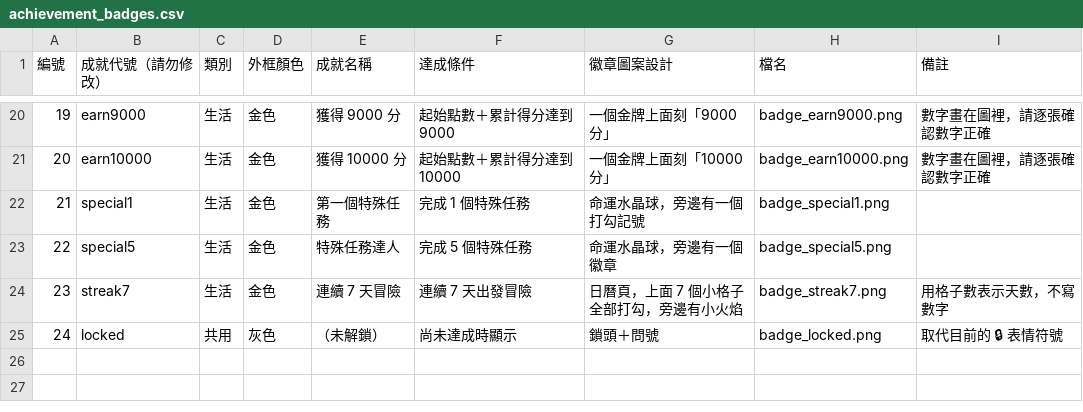
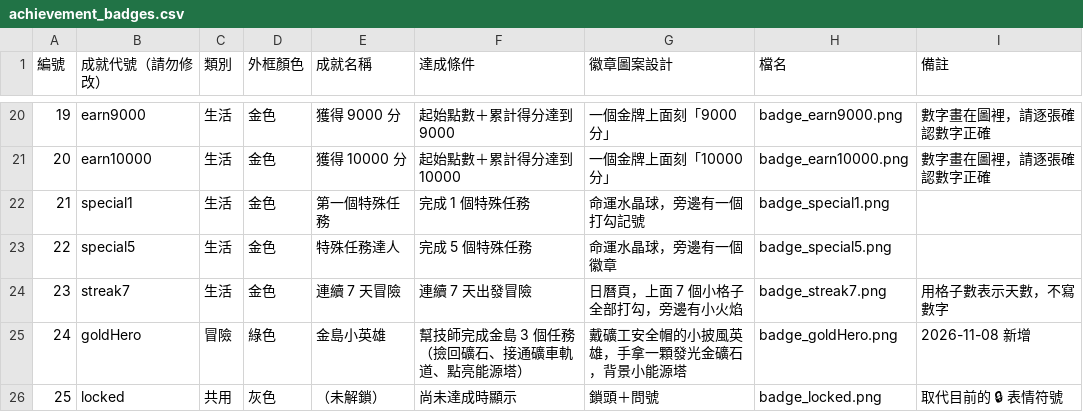
Before and after one commit to dollyswim/Child-good-point, a CSV file: docs/art/achievement_badges.csv, drawn as a sheet; only a part is shown, gaps mark what is left out; addresses are those after the commit; the diff names each change by its address in the sheet, - before the commit and + after, or states it on an @@ line.

```diff
--- a/docs/art/achievement_badges.csv
+++ b/docs/art/achievement_badges.csv
+row 25: 24 | goldHero | 冒險 | 綠色 | 金島小英雄 | 幫技師完成金島 3 個任務（撿回礦石、接通礦車軌道、點亮能源塔） | 戴礦工安全帽的小披風英雄，手拿一顆發光金礦石，背景小能源塔 | badge_goldHero.png | 2026-11-08 新增
@@ column A (編號) renumbered from row 26 down @@
```
Also changed, not shown: 11 other files.
